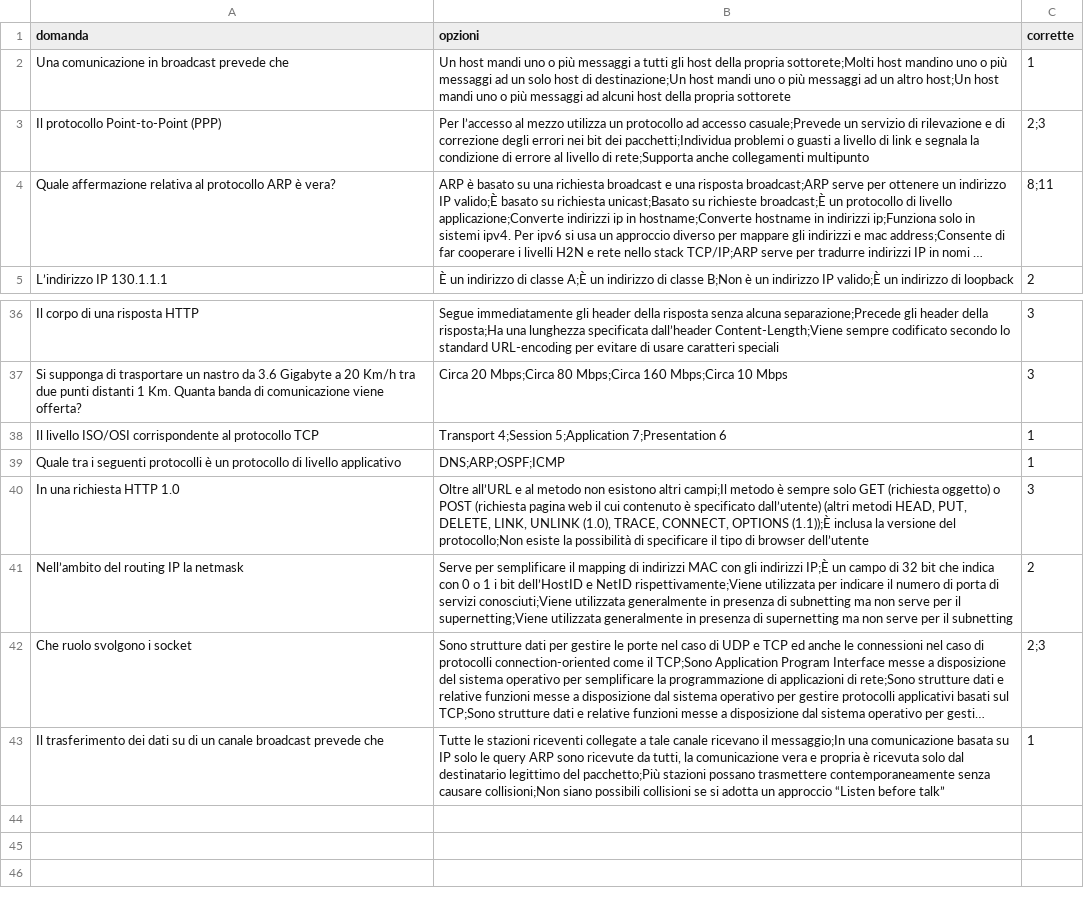
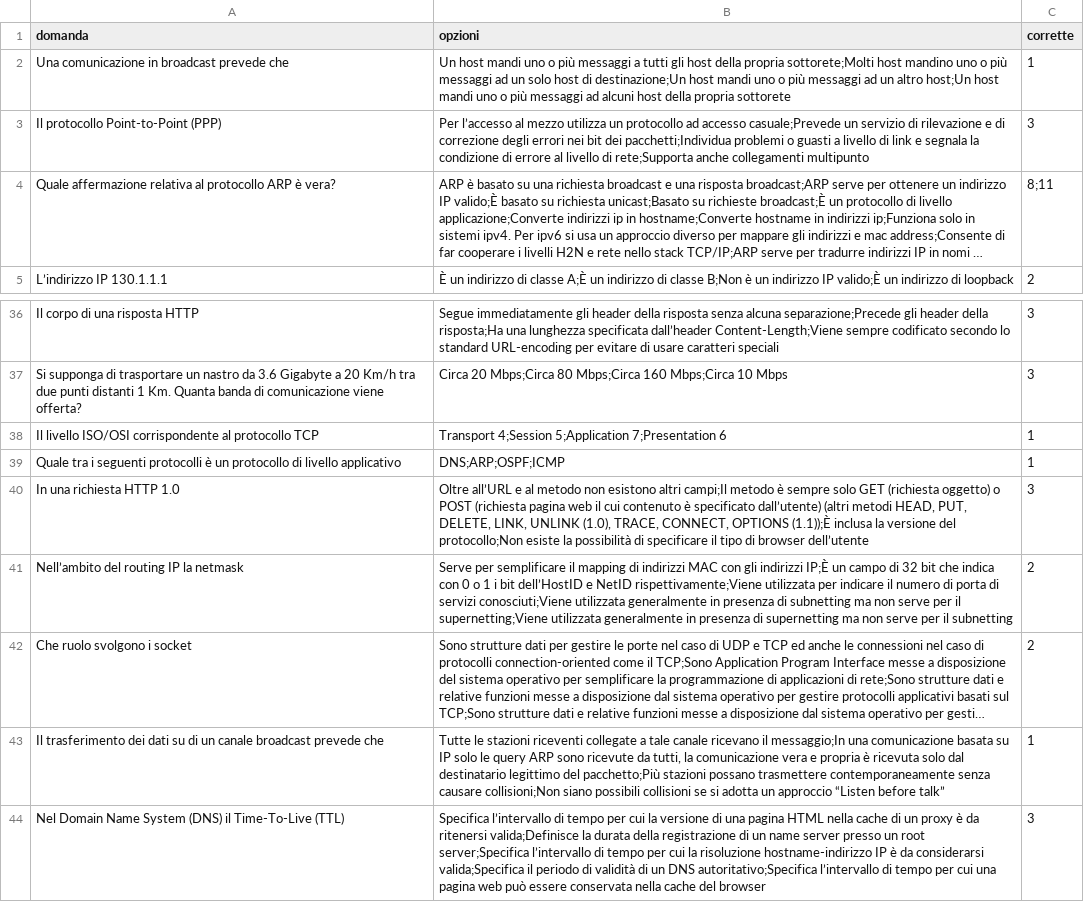
Before and after one commit to toteum/quiz-web, a CSV file: domande.csv, drawn as a sheet; only a part is shown, gaps mark what is left out; long unchanged cells end in …; the diff names each change by its address in the sheet, - before the commit and + after, or states it on an @@ line.

Commit message:
update domande

```diff
--- a/domande.csv
+++ b/domande.csv
-C3 (corrette): 2;3
+C3 (corrette): 3
-C42 (corrette): 2;3
+C42 (corrette): 2
+row 44: Nel Domain Name System (DNS) il Time-To-Live (TTL) | Specifica l’intervallo di tempo per cui la versione di una pagina HTML nella cache di un proxy è da ritenersi valida;Definisce la durata della registrazione di un name server presso un root server;Specifica l’intervallo di tempo per cui la risoluzione hostname-indirizzo IP è da considerarsi valida;Specifica il periodo di validità di un DNS autoritativo;Specifica l’intervallo di tempo per cui una pagina web può essere conservata nella cache del browser | 3
```
